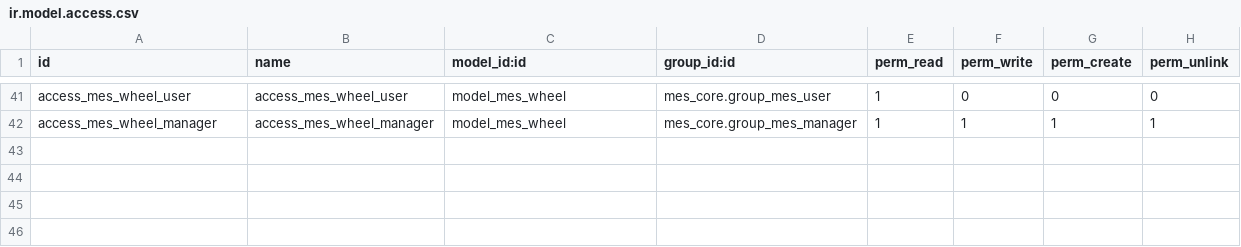
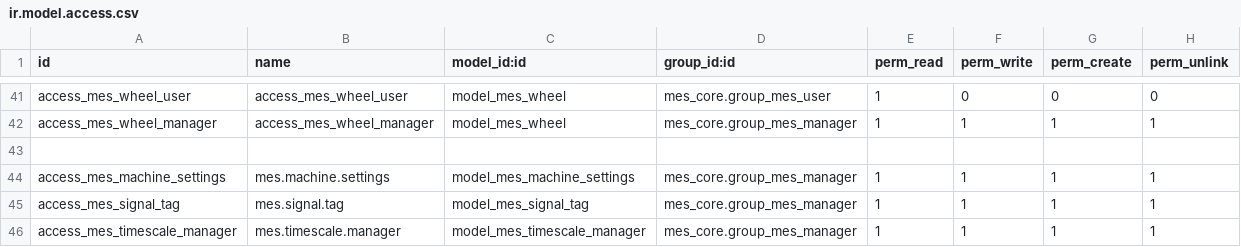
Before and after one commit to ConstantineManychev/MyOdooMES_ERP, a CSV file: custom_addons/mes_core/security/ir.model.access.csv, drawn as a sheet; only a part is shown, gaps mark what is left out; the diff names each change by its address in the sheet, - before the commit and + after, or states it on an @@ line.

Commit message:
Added TimescaleDB

```diff
--- a/custom_addons/mes_core/security/ir.model.access.csv
+++ b/custom_addons/mes_core/security/ir.model.access.csv
+row 43: (empty)
+row 44: access_mes_machine_settings | mes.machine.settings | model_mes_machine_settings | mes_core.group_mes_manager | 1 | 1 | 1 | 1
+row 45: access_mes_signal_tag | mes.signal.tag | model_mes_signal_tag | mes_core.group_mes_manager | 1 | 1 | 1 | 1
+row 46: access_mes_timescale_manager | mes.timescale.manager | model_mes_timescale_manager | mes_core.group_mes_manager | 1 | 1 | 1 | 1
```
Also changed, not shown: 6 other files.
